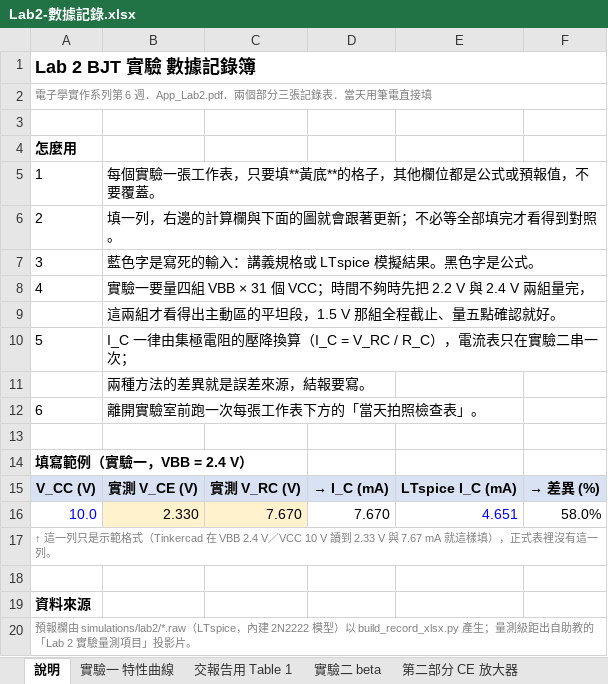
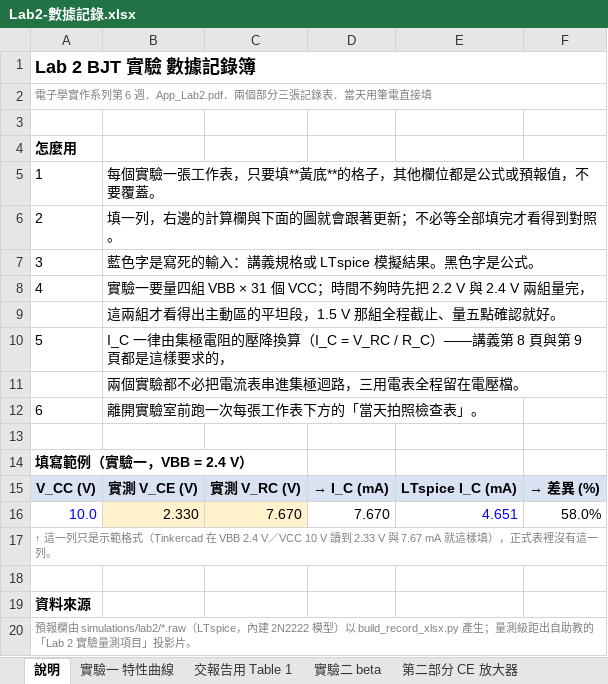
Before and after one commit to singyichen/notecraft, an Excel workbook: simulations/lab2/measured/Lab2-數據記錄.xlsx, sheet 說明, drawn as a sheet; values as stored, in another font and other column widths than the file's, no borders; the diff names each change by its address in the sheet, - before the commit and + after, or states it on an @@ line.

```diff
--- a/simulations/lab2/measured/Lab2-數據記錄.xlsx (sheet 說明)
+++ b/simulations/lab2/measured/Lab2-數據記錄.xlsx (sheet 說明)
-B10: …V_RC / R_C），電流表只在實驗二串一次；
+B10: …V_RC / R_C）——講義第 8 頁與第 9 頁都是這樣要求的，
-B11: 兩種方法的差異就是誤差來源，結報要寫。
+B11: 兩個實驗都不必把電流表串進集極迴路，三用電表全程留在電壓檔。
```
Also changed, not shown: sheet 實驗二 beta, 6 other files.
